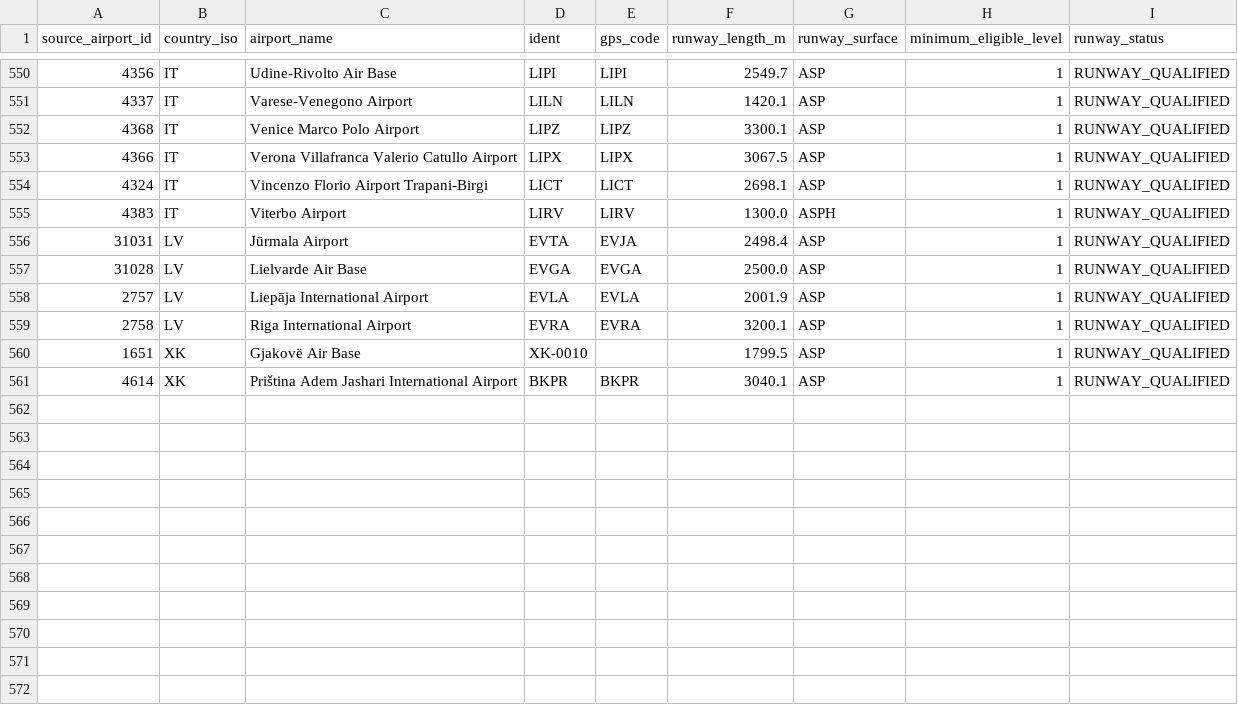
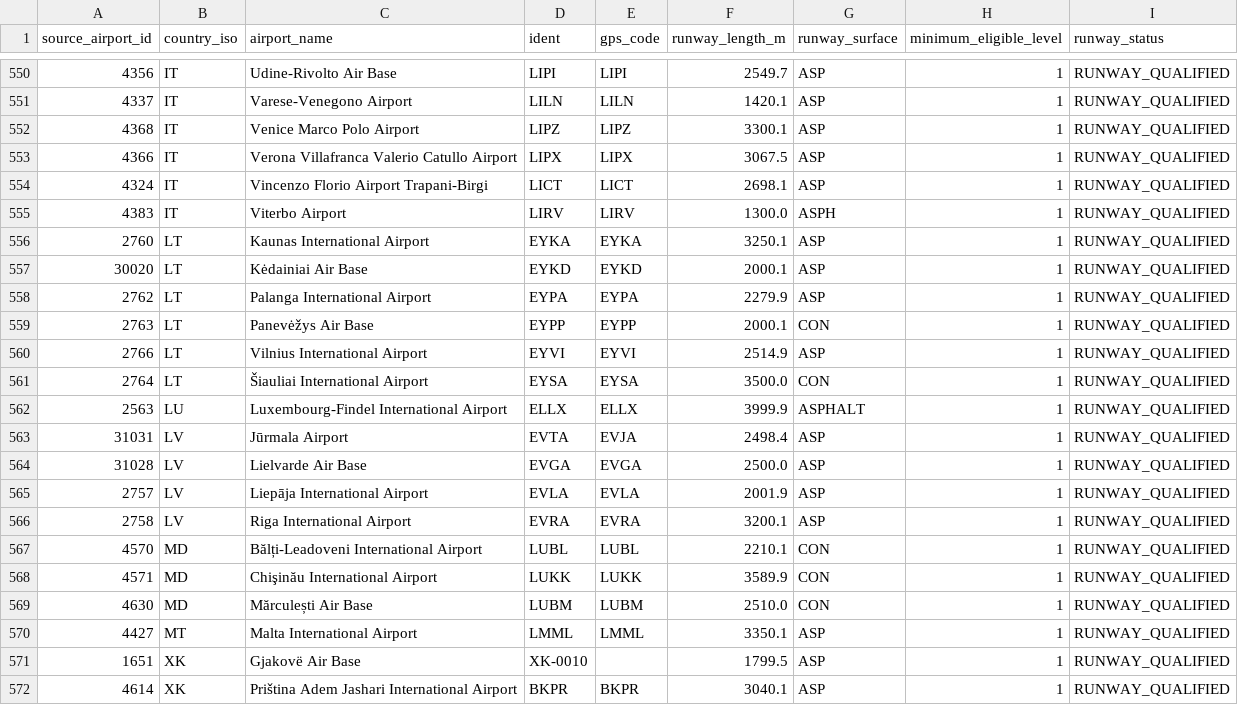
Before and after one commit to bracko87/Airlinerra, a CSV file: data/airports/airport_register.csv, drawn as a sheet; only a part is shown, gaps mark what is left out.

```diff
--- a/data/airports/airport_register.csv
+++ b/data/airports/airport_register.csv
@@ -555,2 +555,9 @@ source_airport_id,country_iso,airport_name,ident,gps_code,runway_length_m,runway
 4383,IT,Viterbo Airport,LIRV,LIRV,1300.0,ASPH,1,RUNWAY_QUALIFIED
+2760,LT,Kaunas International Airport,EYKA,EYKA,3250.1,ASP,1,RUNWAY_QUALIFIED
+30020,LT,Kėdainiai Air Base,EYKD,EYKD,2000.1,ASP,1,RUNWAY_QUALIFIED
+2762,LT,Palanga International Airport,EYPA,EYPA,2279.9,ASP,1,RUNWAY_QUALIFIED
+2763,LT,Panevėžys Air Base,EYPP,EYPP,2000.1,CON,1,RUNWAY_QUALIFIED
+2766,LT,Vilnius International Airport,EYVI,EYVI,2514.9,ASP,1,RUNWAY_QUALIFIED
+2764,LT,Šiauliai International Airport,EYSA,EYSA,3500.0,CON,1,RUNWAY_QUALIFIED
+2563,LU,Luxembourg-Findel International Airport,ELLX,ELLX,3999.9,ASPHALT,1,RUNWAY_QUALIFIED
 31031,LV,Jūrmala Airport,EVTA,EVJA,2498.4,ASP,1,RUNWAY_QUALIFIED
@@ -559,2 +566,6 @@ source_airport_id,country_iso,airport_name,ident,gps_code,runway_length_m,runway
 2758,LV,Riga International Airport,EVRA,EVRA,3200.1,ASP,1,RUNWAY_QUALIFIED
+4570,MD,Bălți-Leadoveni International Airport,LUBL,LUBL,2210.1,CON,1,RUNWAY_QUALIFIED
+4571,MD,Chişinău International Airport,LUKK,LUKK,3589.9,CON,1,RUNWAY_QUALIFIED
+4630,MD,Mărculești Air Base,LUBM,LUBM,2510.0,CON,1,RUNWAY_QUALIFIED
+4427,MT,Malta International Airport,LMML,LMML,3350.1,ASP,1,RUNWAY_QUALIFIED
 1651,XK,Gjakovë Air Base,XK-0010,,1799.5,ASP,1,RUNWAY_QUALIFIED
```
Also changed, not shown: 5 other files.
